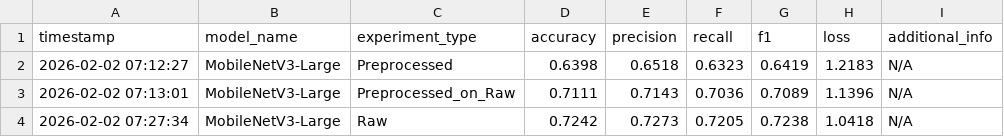
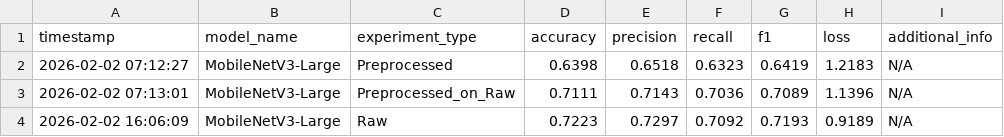
Before and after one commit to KyroChu32/CV-project, a CSV file: MobileNetV3-Large/final_results.csv, drawn as a sheet; removed rows and columns are numbered as before the commit, all else as after; the diff names each change by its address in the sheet, - before the commit and + after, or states it on an @@ line.

Commit message:
MobileNetV3Results

```diff
--- a/MobileNetV3-Large/final_results.csv
+++ b/MobileNetV3-Large/final_results.csv
-row 4: 2026-02-02 07:27:34 | MobileNetV3-Large | Raw | 0.7242 | 0.7273 | 0.7205 | 0.7238 | 1.0418 | N/A
+row 4: 2026-02-02 16:06:09 | MobileNetV3-Large | Raw | 0.7223 | 0.7297 | 0.7092 | 0.7193 | 0.9189 | N/A
```
Also changed, not shown: 1 other file.
